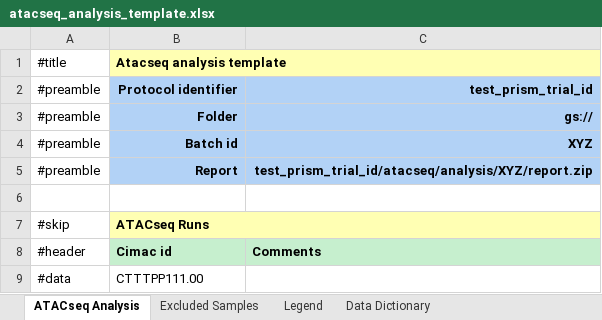
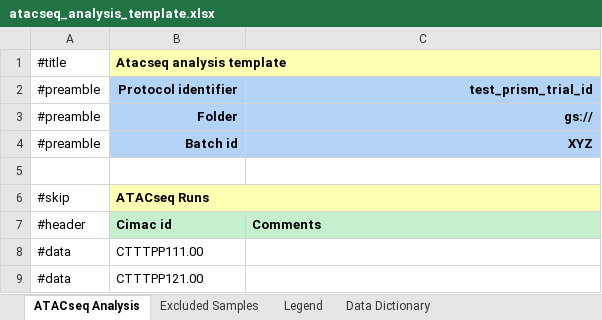
Before and after one commit to CIMAC-CIDC/cidc-schemas, an Excel workbook: template_examples/atacseq_analysis_template.xlsx, sheet ATACseq Analysis, drawn as a sheet; only a part is shown; the shorter side is filled out with more unchanged rows; values as stored, in another font and other column widths than the file's, no borders; the diff names each change by its address in the sheet, - before the commit and + after, or states it on an @@ line.

```diff
--- a/template_examples/atacseq_analysis_template.xlsx (sheet ATACseq Analysis)
+++ b/template_examples/atacseq_analysis_template.xlsx (sheet ATACseq Analysis)
-row 5: #preamble | Report | test_prism_trial_id/atacseq/analysis/XYZ/report.zip
```
Also changed, not shown: sheet Legend, 6 other files.
